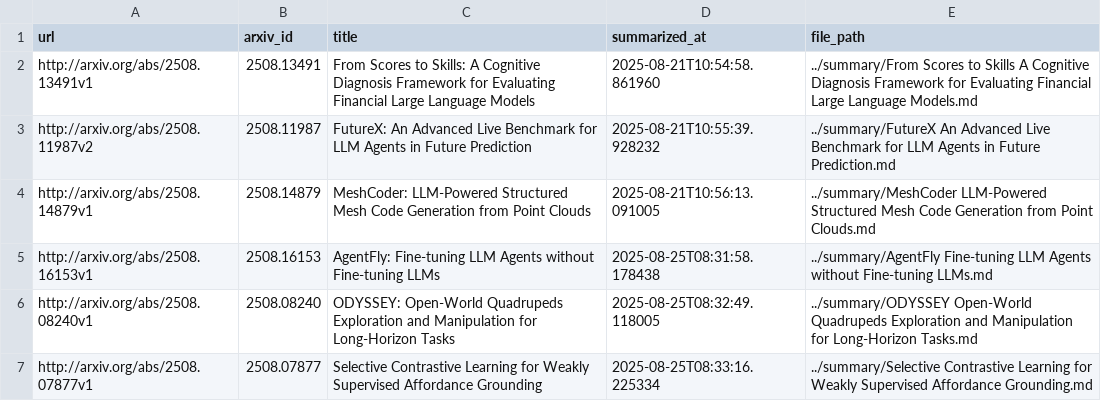
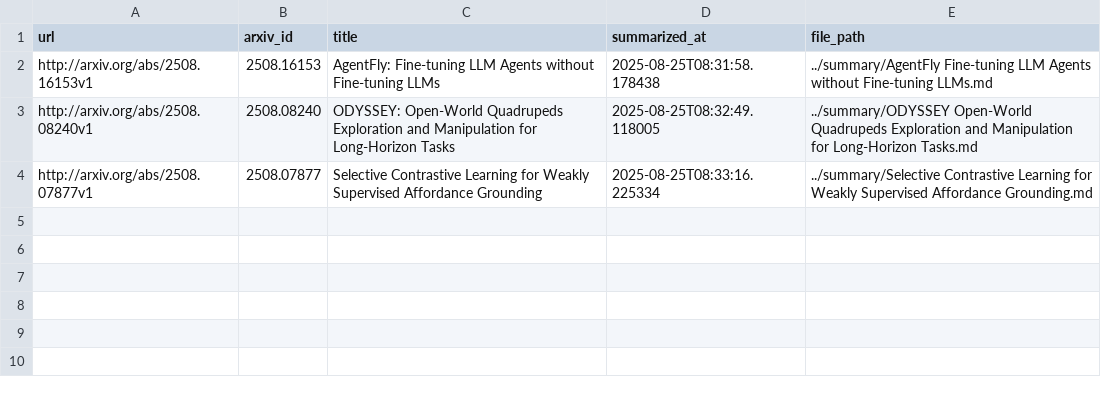
Before and after one commit to ko21suke/auto-survey, a CSV file: summarized_papers.csv, drawn as a sheet; the diff names each change by its address in the sheet, - before the commit and + after, or states it on an @@ line.

```diff
--- a/summarized_papers.csv
+++ b/summarized_papers.csv
-row 2: http://arxiv.org/abs/2508.13491v1 | 2508.13491 | From Scores to Skills: A Cognitive Diagnosis Framework for Evaluating Financial Large Language Models | 2025-08-21T10:54:58.861960 | ../summary/From Scores to Skills A Cognitive Diagnosis Framework for Evaluating Financial Large Language Models.md
-row 3: http://arxiv.org/abs/2508.11987v2 | 2508.11987 | FutureX: An Advanced Live Benchmark for LLM Agents in Future Prediction | 2025-08-21T10:55:39.928232 | ../summary/FutureX An Advanced Live Benchmark for LLM Agents in Future Prediction.md
-row 4: http://arxiv.org/abs/2508.14879v1 | 2508.14879 | MeshCoder: LLM-Powered Structured Mesh Code Generation from Point Clouds | 2025-08-21T10:56:13.091005 | ../summary/MeshCoder LLM-Powered Structured Mesh Code Generation from Point Clouds.md
```
Also changed, not shown: 3 other files.
